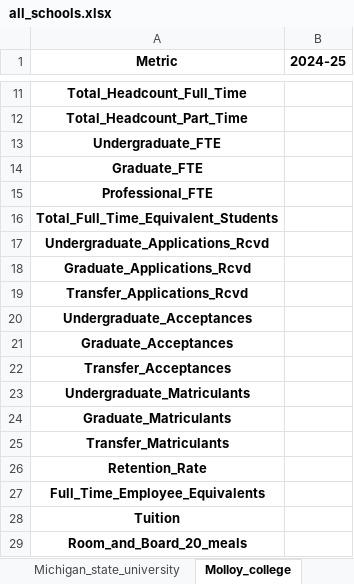
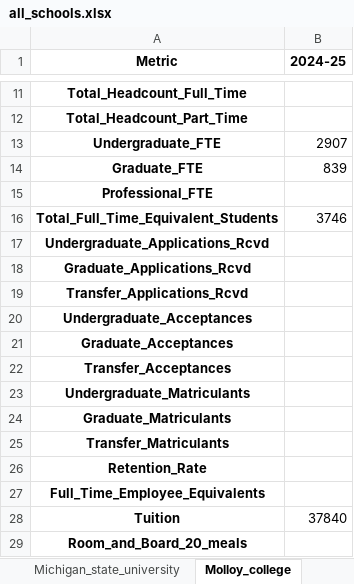
Before and after one commit to Kevinsu12/Franklin_Templton_Industry_Project, an Excel workbook: output_1/all_schools.xlsx, sheet Molloy_college, drawn as a sheet; only a part is shown, gaps mark what is left out; values as stored, in another font and other column widths than the file's, no borders; the diff names each change by its address in the sheet, - before the commit and + after, or states it on an @@ line.

```diff
--- a/output_1/all_schools.xlsx (sheet Molloy_college)
+++ b/output_1/all_schools.xlsx (sheet Molloy_college)
-B13 (2024-25): (empty)
+B13 (2024-25): 2907
-B14 (2024-25): (empty)
+B14 (2024-25): 839
-B16 (2024-25): (empty)
+B16 (2024-25): 3746
-B28 (2024-25): (empty)
+B28 (2024-25): 37840
```
Also changed, not shown: sheet Harvard_university, sheet MT_ST_MARY, sheet Lewis_univsersity, sheet New_York_University, other sheet tabs, output_1/all_schools_combined.xlsx, 6 other files.
